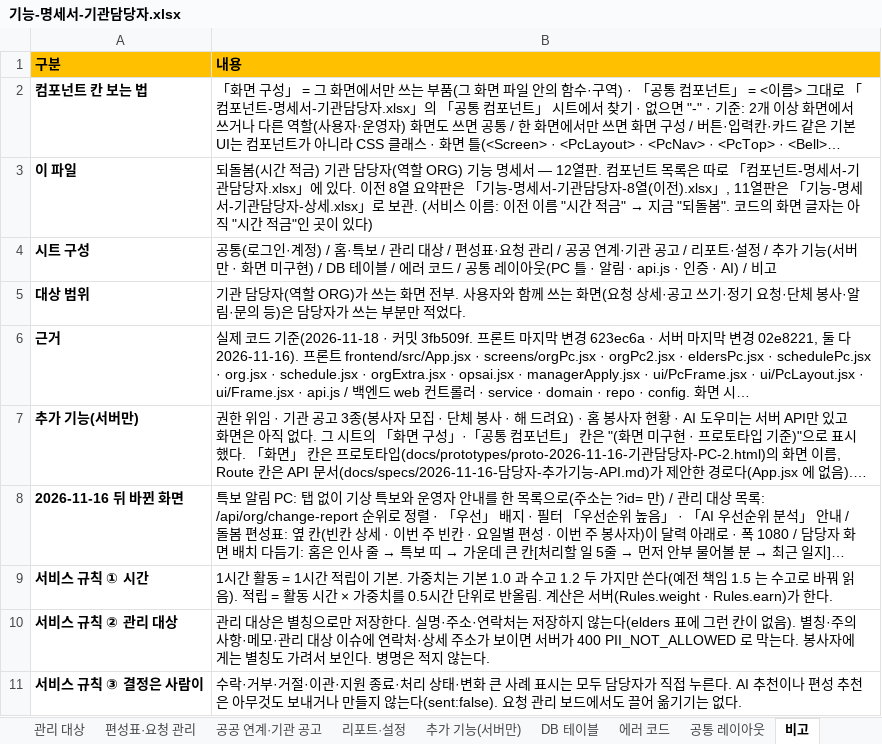
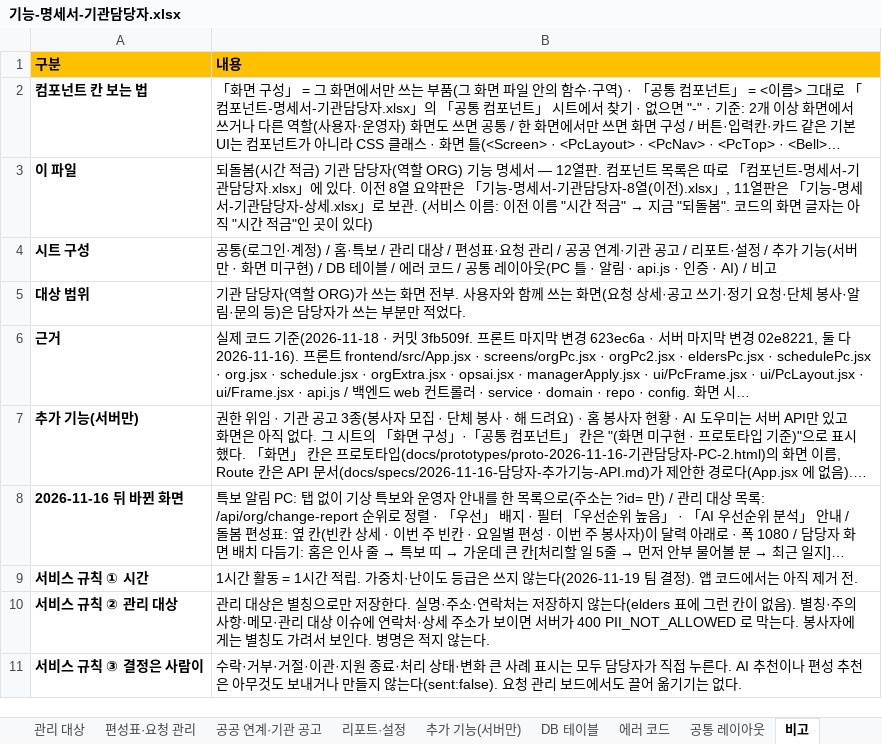
Before and after one commit to seongtae9241/time_saving_prototype, an Excel workbook: docs/산출물/기능-명세서-기관담당자.xlsx, sheet 비고, drawn as a sheet; only a part is shown; long unchanged cells end in …; values as stored, in another font and other column widths than the file's, no borders; the diff names each change by its address in the sheet, - before the commit and + after, or states it on an @@ line.

```diff
--- a/docs/산출물/기능-명세서-기관담당자.xlsx (sheet 비고)
+++ b/docs/산출물/기능-명세서-기관담당자.xlsx (sheet 비고)
-B9 (내용): …간 적립이 기본. 가중치는 기본 1.0 과 수고 1.2 두 가지만 쓴다(예전 책임 1.5 는 수고로 바꿔 읽음). 적립 = 활동 시간 × 가중치를 0.5시간 단위로 반올림. 계산은 서버(Rules.weight · Rules.earn)가 한다.
+B9 (내용): …간 적립. 가중치·난이도 등급은 쓰지 않는다(2026-11-19 팀 결정). 앱 코드에서는 아직 제거 전.
```
Also changed, not shown: sheet 편성표·요청 관리, sheet DB 테이블, sheet 관리 대상, sheet 홈·특보, sheet 공공 연계·기관 공고, sheet 추가 기능(서버만), docs/산출물/컴포넌트-명세서-기관담당자.xlsx, 4 other files.
